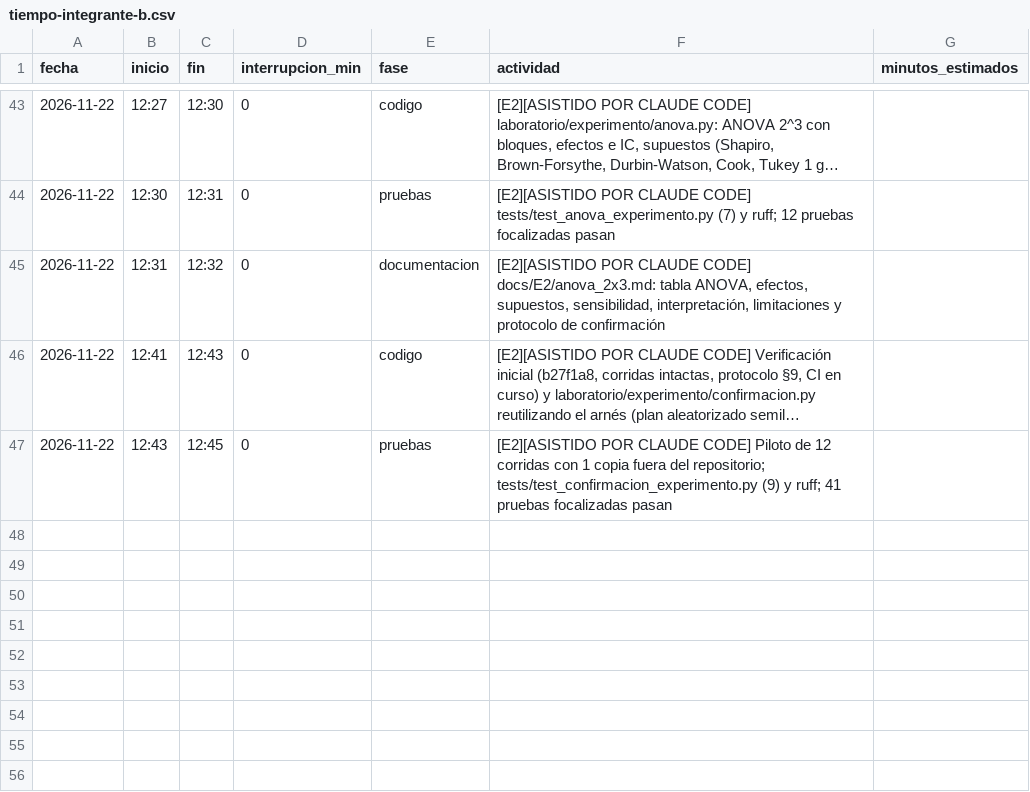
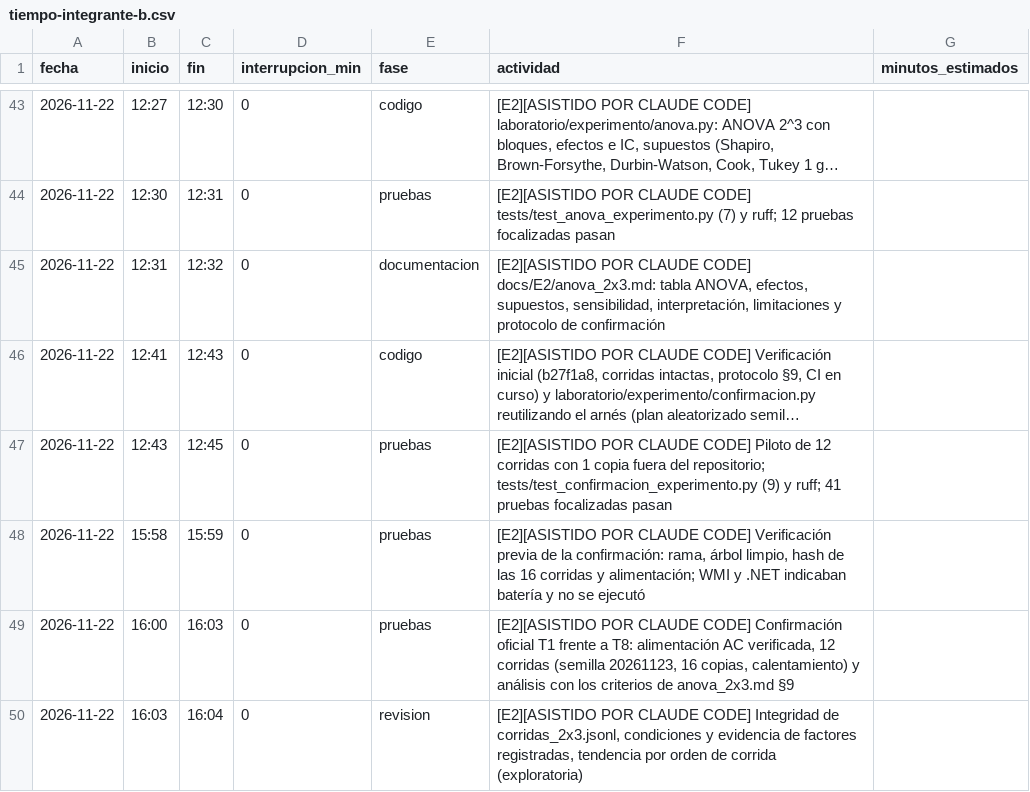
Before and after one commit to Leslie581/tdl-turistico-colima, a CSV file: calidad/tiempo-integrante-b.csv, drawn as a sheet; only a part is shown, gaps mark what is left out; long unchanged cells end in ….

```diff
--- a/calidad/tiempo-integrante-b.csv
+++ b/calidad/tiempo-integrante-b.csv
@@ -47 +47,4 @@ fecha,inicio,fin,interrupcion_min,fase,actividad,minutos_estimados
 2026-11-22,12:43,12:45,0,pruebas,"[E2][ASISTIDO POR CLAUDE CODE] Piloto de 12 corridas con 1 copia fuera del repositorio; tests/test_confirmacion_experimento.py (9) y ruff; 41 pruebas focalizadas pasan",
+2026-11-22,15:58,15:59,0,pruebas,"[E2][ASISTIDO POR CLAUDE CODE] Verificación previa de la confirmación: rama, árbol limpio, hash de las 16 corridas y alimentación; WMI y .NET indicaban batería y no se ejecutó",
+2026-11-22,16:00,16:03,0,pruebas,"[E2][ASISTIDO POR CLAUDE CODE] Confirmación oficial T1 frente a T8: alimentación AC verificada, 12 corridas (semilla 20261123, 16 copias, calentamiento) y análisis con los criterios de anova_2x3.md §9",
+2026-11-22,16:03,16:04,0,revision,"[E2][ASISTIDO POR CLAUDE CODE] Integridad de corridas_2x3.jsonl, condiciones y evidencia de factores registradas, tendencia por orden de corrida (exploratoria)",
```
Also changed, not shown: 3 other files.
